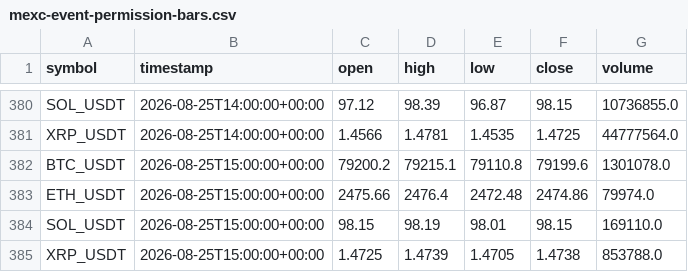
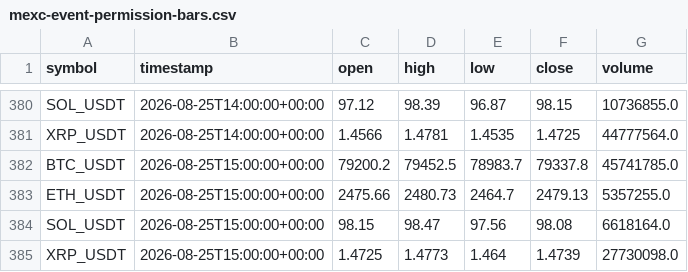
Before and after one commit to crypto-hypothesis-lab/crypto-simulator, a CSV file: data/paper-event/mexc-event-permission-bars.csv, drawn as a sheet; only a part is shown, gaps mark what is left out.

```diff
--- a/data/paper-event/mexc-event-permission-bars.csv
+++ b/data/paper-event/mexc-event-permission-bars.csv
@@ -381,5 +381,5 @@ SOL_USDT,2026-08-25T14:00:00+00:00,97.12,98.39,96.87,98.15,10736855.0
 XRP_USDT,2026-08-25T14:00:00+00:00,1.4566,1.4781,1.4535,1.4725,44777564.0
-BTC_USDT,2026-08-25T15:00:00+00:00,79200.2,79215.1,79110.8,79199.6,1301078.0
-ETH_USDT,2026-08-25T15:00:00+00:00,2475.66,2476.4,2472.48,2474.86,79974.0
-SOL_USDT,2026-08-25T15:00:00+00:00,98.15,98.19,98.01,98.15,169110.0
-XRP_USDT,2026-08-25T15:00:00+00:00,1.4725,1.4739,1.4705,1.4738,853788.0
+BTC_USDT,2026-08-25T15:00:00+00:00,79200.2,79452.5,78983.7,79337.8,45741785.0
+ETH_USDT,2026-08-25T15:00:00+00:00,2475.66,2480.73,2464.7,2479.13,5357255.0
+SOL_USDT,2026-08-25T15:00:00+00:00,98.15,98.47,97.56,98.08,6618164.0
+XRP_USDT,2026-08-25T15:00:00+00:00,1.4725,1.4773,1.464,1.4739,27730098.0
```
Also changed, not shown: data/paper-event/bitbank-event-permission-bars.csv, data/paper-event/hyperliquid-event-permission-bars.csv, 3 other files.
